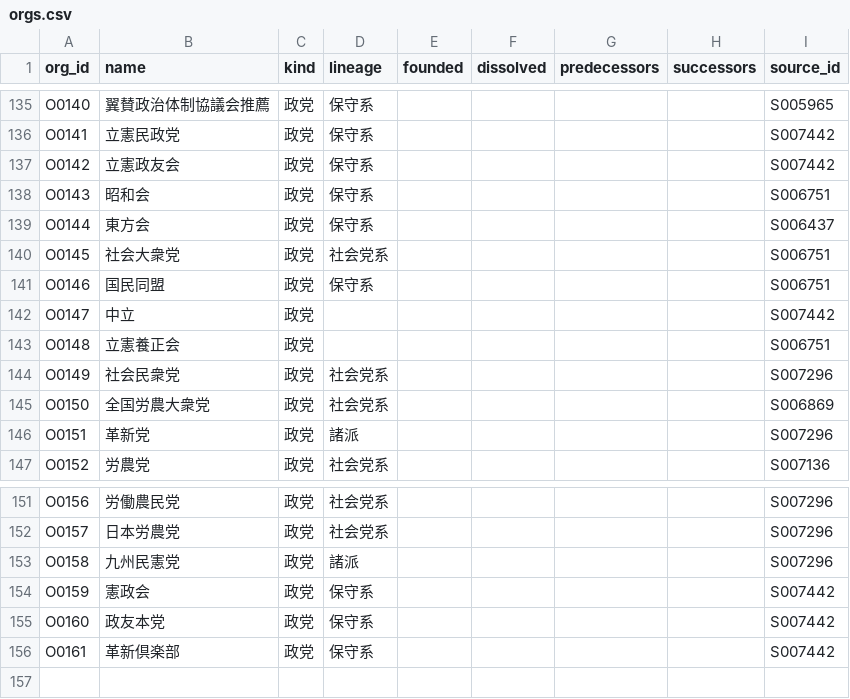
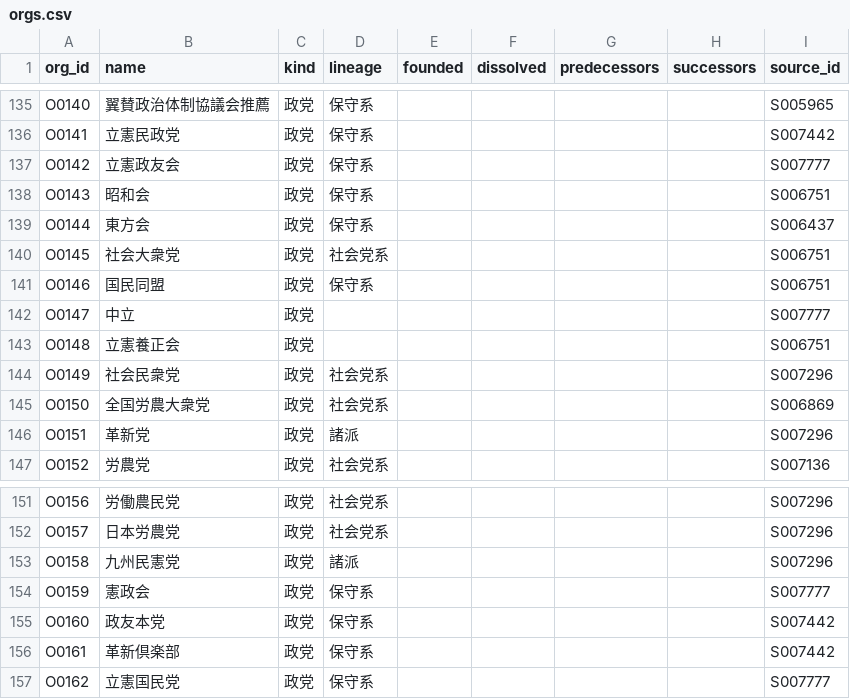
Before and after one commit to s2202-3099/kokkai-soran, a CSV file: data/orgs.csv, drawn as a sheet; only a part is shown, gaps mark what is left out.

```diff
--- a/data/orgs.csv
+++ b/data/orgs.csv
@@ -136,3 +136,3 @@ O0140,翼賛政治体制協議会推薦,政党,保守系,,,,,S005965
 O0141,立憲民政党,政党,保守系,,,,,S007442
-O0142,立憲政友会,政党,保守系,,,,,S007442
+O0142,立憲政友会,政党,保守系,,,,,S007777
 O0143,昭和会,政党,保守系,,,,,S006751
@@ -141,3 +141,3 @@ O0145,社会大衆党,政党,社会党系,,,,,S006751
 O0146,国民同盟,政党,保守系,,,,,S006751
-O0147,中立,政党,,,,,,S007442
+O0147,中立,政党,,,,,,S007777
 O0148,立憲養正会,政党,,,,,,S006751
@@ -153,4 +153,5 @@ O0157,日本労農党,政党,社会党系,,,,,S007296
 O0158,九州民憲党,政党,諸派,,,,,S007296
-O0159,憲政会,政党,保守系,,,,,S007442
+O0159,憲政会,政党,保守系,,,,,S007777
 O0160,政友本党,政党,保守系,,,,,S007442
 O0161,革新倶楽部,政党,保守系,,,,,S007442
+O0162,立憲国民党,政党,保守系,,,,,S007777
```
Also changed, not shown: data/aliases.csv, data/districts.csv, 11 other files.
